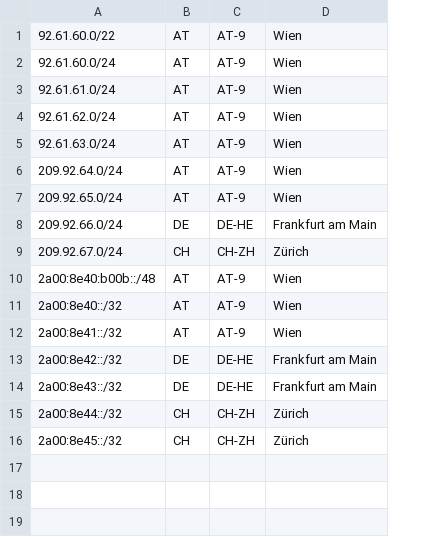
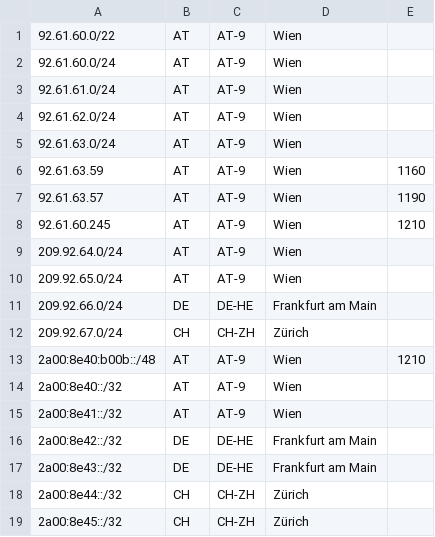
Before and after one commit to mnmcom/geofeeds, a CSV file: geofeeds.csv, drawn as a sheet; the diff names each change by its address in the sheet, - before the commit and + after, or states it on an @@ line.

Commit message:
Update geofeeds.csv

```diff
--- a/geofeeds.csv
+++ b/geofeeds.csv
+column E, row 13: 1210
+row 6: 92.61.63.59 | AT | AT-9 | Wien | 1160
+row 7: 92.61.63.57 | AT | AT-9 | Wien | 1190
+row 8: 92.61.60.245 | AT | AT-9 | Wien | 1210
```
